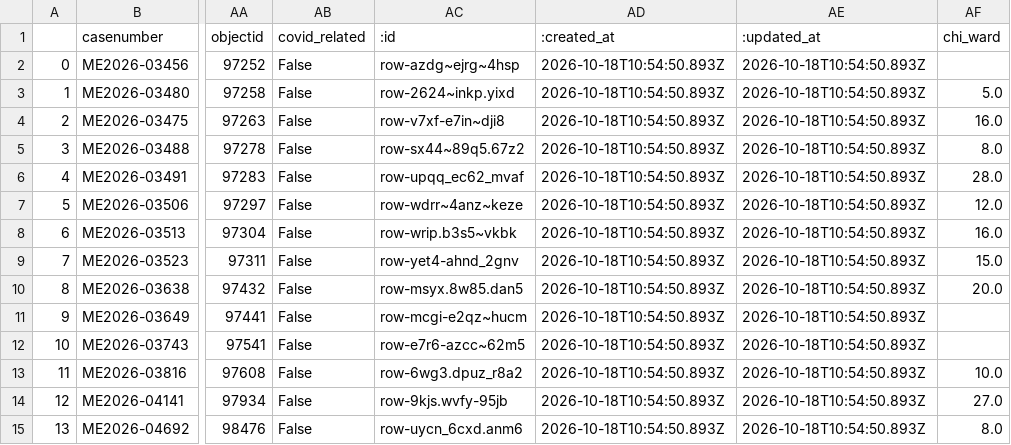
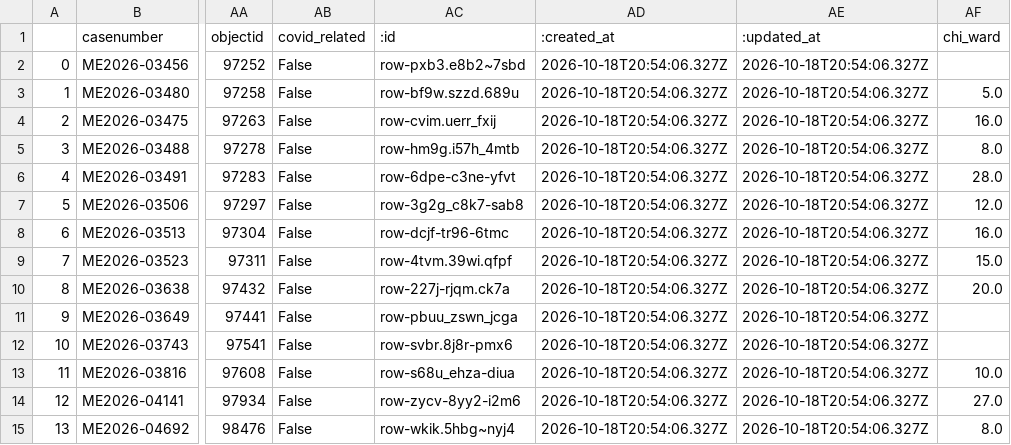
Before and after one commit to cam-rodriguez/cpm_heatbot, a CSV file: data/archive/lastversion.csv, drawn as a sheet; only a part is shown, gaps mark what is left out; the diff names each change by its address in the sheet, - before the commit and + after, or states it on an @@ line.

```diff
--- a/data/archive/lastversion.csv
+++ b/data/archive/lastversion.csv
-AC2 (:id): row-azdg~ejrg~4hsp
+AC2 (:id): row-pxb3.e8b2~7sbd
-AD2:AD15 (:created_at): 2026-10-18T10:54:50.893Z
+AD2:AD15 (:created_at): 2026-10-18T20:54:06.327Z
-AE2:AE15 (:updated_at): 2026-10-18T10:54:50.893Z
+AE2:AE15 (:updated_at): 2026-10-18T20:54:06.327Z
-AC3 (:id): row-2624~inkp.yixd
+AC3 (:id): row-bf9w.szzd.689u
-AC4 (:id): row-v7xf-e7in~dji8
+AC4 (:id): row-cvim.uerr_fxij
-AC5 (:id): row-sx44~89q5.67z2
+AC5 (:id): row-hm9g.i57h_4mtb
-AC6 (:id): row-upqq_ec62_mvaf
+AC6 (:id): row-6dpe-c3ne-yfvt
-AC7 (:id): row-wdrr~4anz~keze
+AC7 (:id): row-3g2g_c8k7-sab8
-AC8 (:id): row-wrip.b3s5~vkbk
+AC8 (:id): row-dcjf-tr96-6tmc
-AC9 (:id): row-yet4-ahnd_2gnv
+AC9 (:id): row-4tvm.39wi.qfpf
-AC10 (:id): row-msyx.8w85.dan5
+AC10 (:id): row-227j-rjqm.ck7a
-AC11 (:id): row-mcgi-e2qz~hucm
+AC11 (:id): row-pbuu_zswn_jcga
-AC12 (:id): row-e7r6-azcc~62m5
+AC12 (:id): row-svbr.8j8r-pmx6
-AC13 (:id): row-6wg3.dpuz_r8a2
+AC13 (:id): row-s68u_ehza-diua
-AC14 (:id): row-9kjs.wvfy-95jb
+AC14 (:id): row-zycv-8yy2-i2m6
-AC15 (:id): row-uycn_6cxd.anm6
+AC15 (:id): row-wkik.5hbg~nyj4
```
Also changed, not shown: data/all_heatdeaths.csv.
